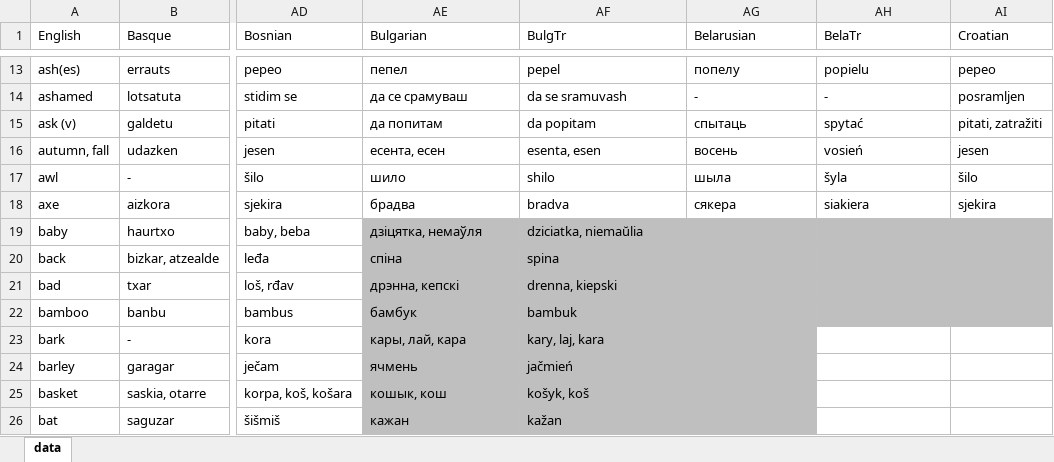
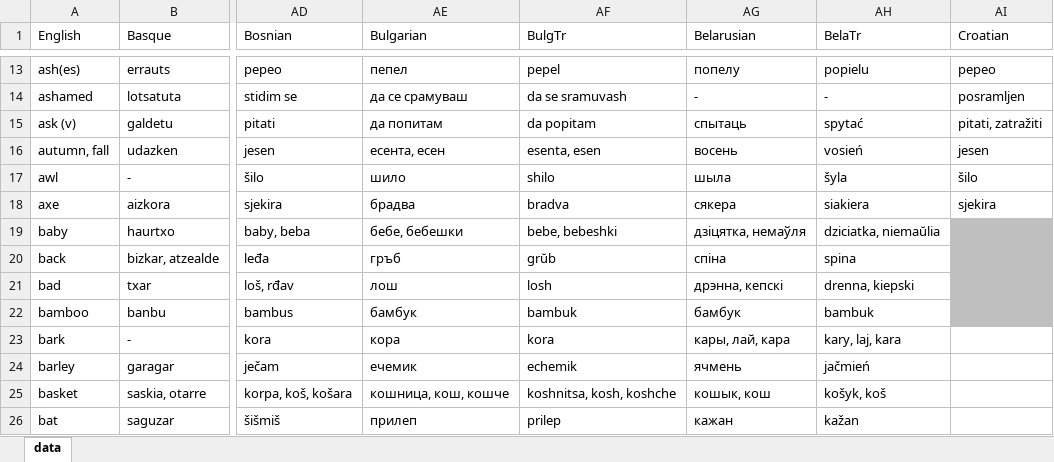
Before and after one commit to damiansp/linguistics, an Excel workbook: historical/data/data_strict.xlsx, sheet data, drawn as a sheet; only a part is shown, gaps mark what is left out; values as stored, in another font and other column widths than the file's, no borders; the diff covers the shown part only; the diff names each change by its address in the sheet, - before the commit and + after, or states it on an @@ line.

```diff
--- a/historical/data/data_strict.xlsx (sheet data)
+++ b/historical/data/data_strict.xlsx (sheet data)
-AE19 (Bulgarian): дзіцятка, немаўля
+AE19 (Bulgarian): бебе, бебешки
-AE19:AH22 fill: #BFBFBF
+AE19:AH22 fill: none
-AF19 (BulgTr): dziciatka, niemaŭlia
+AF19 (BulgTr): bebe, bebeshki
-AG19 (Belarusian): (empty)
+AG19 (Belarusian): дзіцятка, немаўля
-AH19 (BelaTr): (empty)
+AH19 (BelaTr): dziciatka, niemaŭlia
-AE20 (Bulgarian): спіна
+AE20 (Bulgarian): гръб
-AF20 (BulgTr): spina
+AF20 (BulgTr): grŭb
-AG20 (Belarusian): (empty)
+AG20 (Belarusian): спіна
-AH20 (BelaTr): (empty)
+AH20 (BelaTr): spina
-AE21 (Bulgarian): дрэнна, кепскі
+AE21 (Bulgarian): лош
-AF21 (BulgTr): drenna, kiepski
+AF21 (BulgTr): losh
-AG21 (Belarusian): (empty)
+AG21 (Belarusian): дрэнна, кепскі
-AH21 (BelaTr): (empty)
+AH21 (BelaTr): drenna, kiepski
-AG22 (Belarusian): (empty)
+AG22 (Belarusian): бамбук
-AH22 (BelaTr): (empty)
+AH22 (BelaTr): bambuk
-AE23 (Bulgarian): кары, лай, кара
+AE23 (Bulgarian): кора
-AE23:AG26 fill: #BFBFBF
+AE23:AG26 fill: none
-AF23 (BulgTr): kary, laj, kara
+AF23 (BulgTr): kora
-AG23 (Belarusian): (empty)
+AG23 (Belarusian): кары, лай, кара
-AH23 (BelaTr): (empty)
+AH23 (BelaTr): kary, laj, kara
-AE24 (Bulgarian): ячмень
+AE24 (Bulgarian): ечемик
-AF24 (BulgTr): jačmień
+AF24 (BulgTr): echemik
-AG24 (Belarusian): (empty)
+AG24 (Belarusian): ячмень
-AH24 (BelaTr): (empty)
+AH24 (BelaTr): jačmień
-AE25 (Bulgarian): кошык, кош
+AE25 (Bulgarian): кошница, кош, кошче
-AF25 (BulgTr): košyk, koš
+AF25 (BulgTr): koshnitsa, kosh, koshche
-AG25 (Belarusian): (empty)
+AG25 (Belarusian): кошык, кош
-AH25 (BelaTr): (empty)
+AH25 (BelaTr): košyk, koš
-AE26 (Bulgarian): кажан
+AE26 (Bulgarian): прилеп
-AF26 (BulgTr): kažan
+AF26 (BulgTr): prilep
-AG26 (Belarusian): (empty)
+AG26 (Belarusian): кажан
-AH26 (BelaTr): (empty)
+AH26 (BelaTr): kažan
```
Also changed, not shown: 4 added rows, 188 edited cells and cell formats elsewhere in this sheet, historical/data/data.xlsx.
